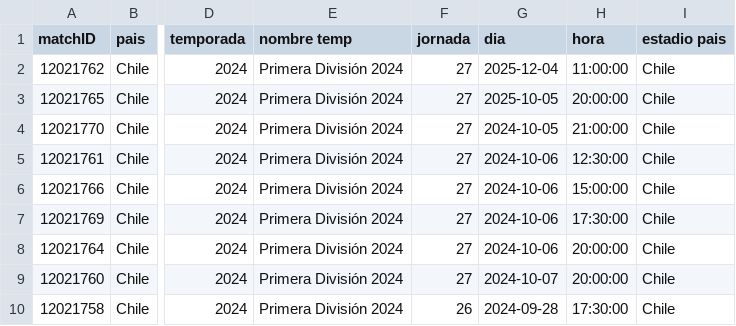
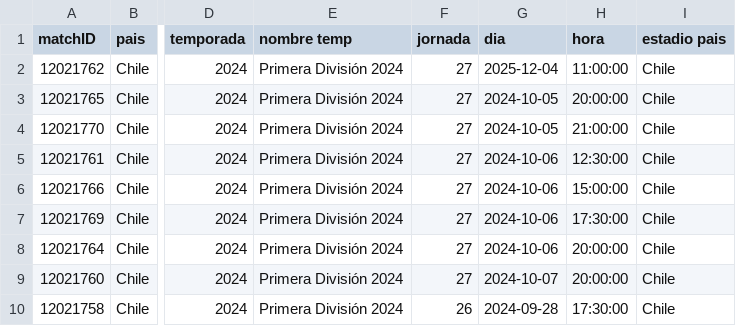
Before and after one commit to clemesilva/polla, a CSV file: public/SOFACL_partidos.csv, drawn as a sheet; only a part is shown, gaps mark what is left out; the diff names each change by its address in the sheet, - before the commit and + after, or states it on an @@ line.

```diff
--- a/public/SOFACL_partidos.csv
+++ b/public/SOFACL_partidos.csv
-G3 (dia): 2025-10-05
+G3 (dia): 2024-10-05
```
Also changed, not shown: 13 other files.
